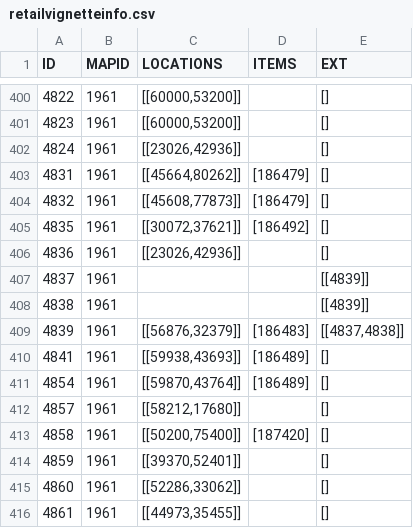
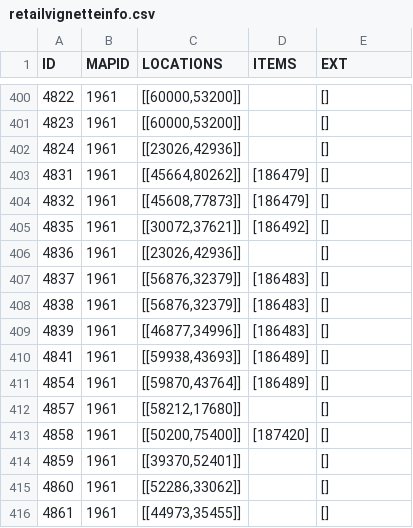
Before and after one commit to TomCats/TomCats-WoW-AddOns, a CSV file: data/retailvignetteinfo.csv, drawn as a sheet; only a part is shown, gaps mark what is left out.

```diff
--- a/data/retailvignetteinfo.csv
+++ b/data/retailvignetteinfo.csv
@@ -406,5 +406,5 @@ ID,MAPID,LOCATIONS,ITEMS,EXT
 4836,1961,"[[23026,42936]]",,[]
-4837,1961,,,[[4839]]
-4838,1961,,,[[4839]]
-4839,1961,"[[56876,32379]]",[186483],"[[4837,4838]]"
+4837,1961,"[[56876,32379]]",[186483],[]
+4838,1961,"[[56876,32379]]",[186483],[]
+4839,1961,"[[46877,34996]]",[186483],[]
 4841,1961,"[[59938,43693]]",[186489],[]
```
Also changed, not shown: data/retailvignettezones.csv, 6 other files.
